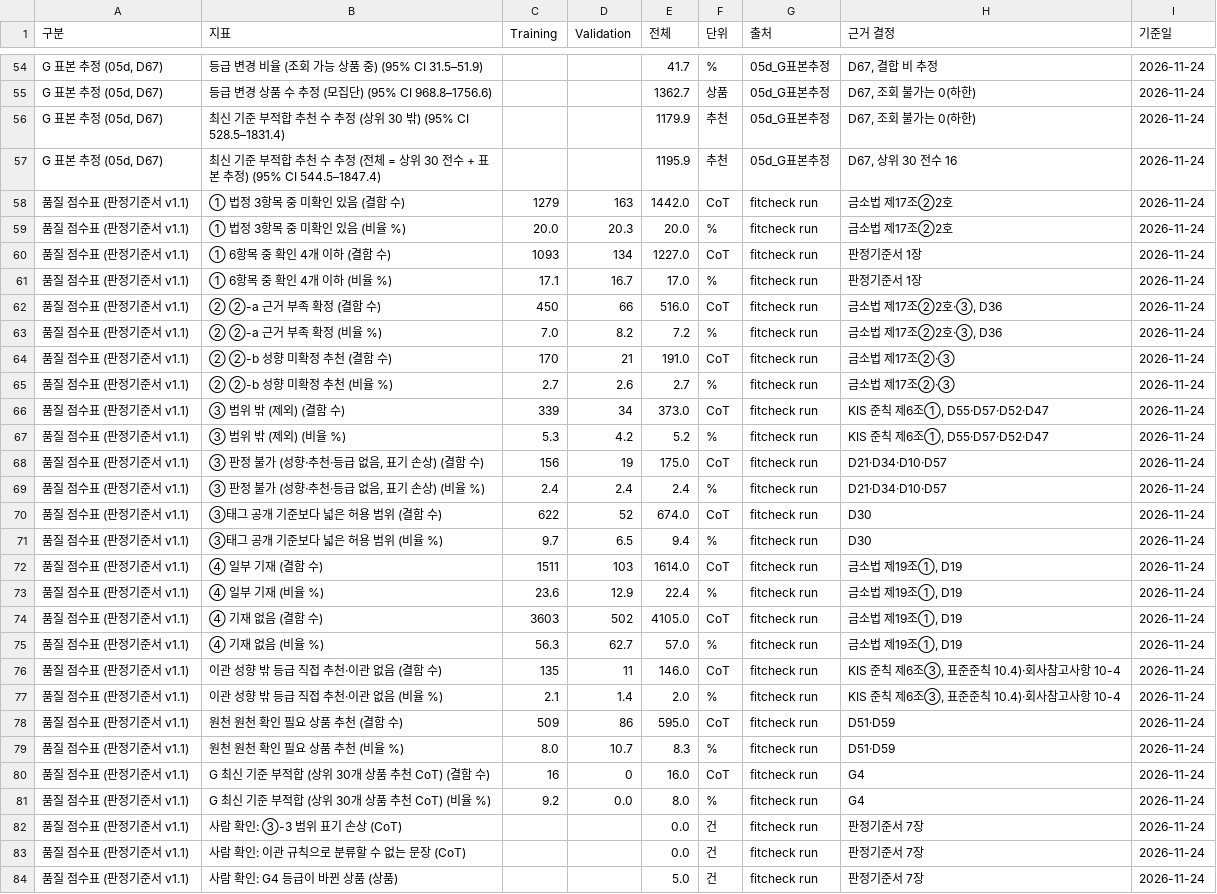
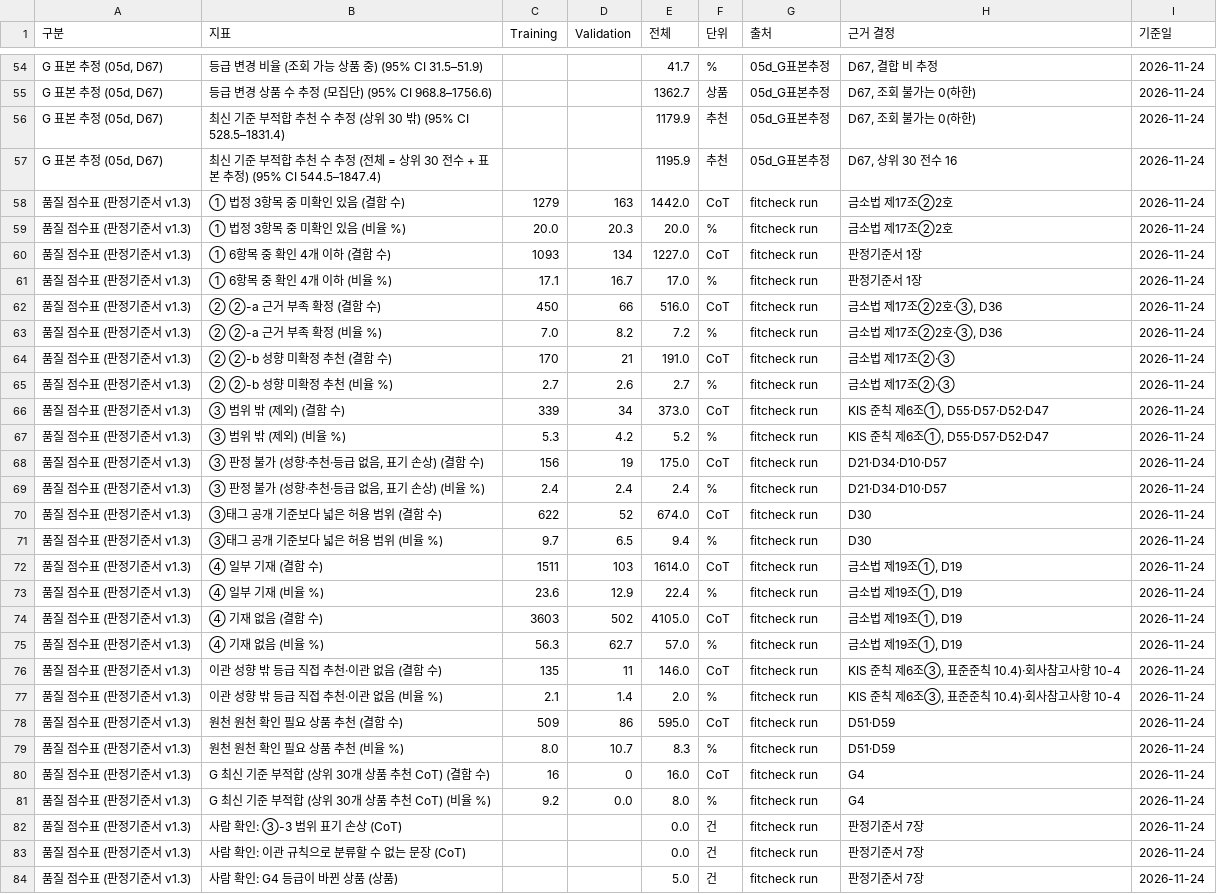
Before and after one commit to toqufenddl-cloud/fitcheck, a CSV file: outputs/scorecard.csv, drawn as a sheet; only a part is shown, gaps mark what is left out; the diff covers the shown part only; the diff names each change by its address in the sheet, - before the commit and + after, or states it on an @@ line.

```diff
--- a/outputs/scorecard.csv
+++ b/outputs/scorecard.csv
-A58:A84 (구분): 품질 점수표 (판정기준서 v1.1)
+A58:A84 (구분): 품질 점수표 (판정기준서 v1.3)
```
Also changed, not shown: 11 edited cells elsewhere in this file, 3 other files.
